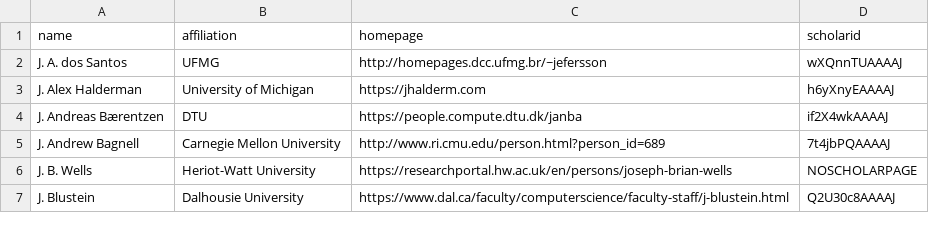
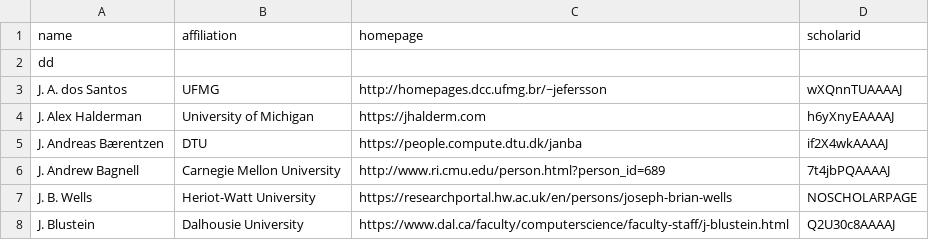
Before and after one commit to Xidian-SSE/CSrankings, a CSV file: csrankings-j.csv, drawn as a sheet; only a part is shown.

Commit message:
Update csrankings-j.csv

```diff
--- a/csrankings-j.csv
+++ b/csrankings-j.csv
@@ -1,2 +1,3 @@
 name,affiliation,homepage,scholarid
+dd
 J. A. dos Santos,UFMG,http://homepages.dcc.ufmg.br/~jefersson,wXQnnTUAAAAJ
```
